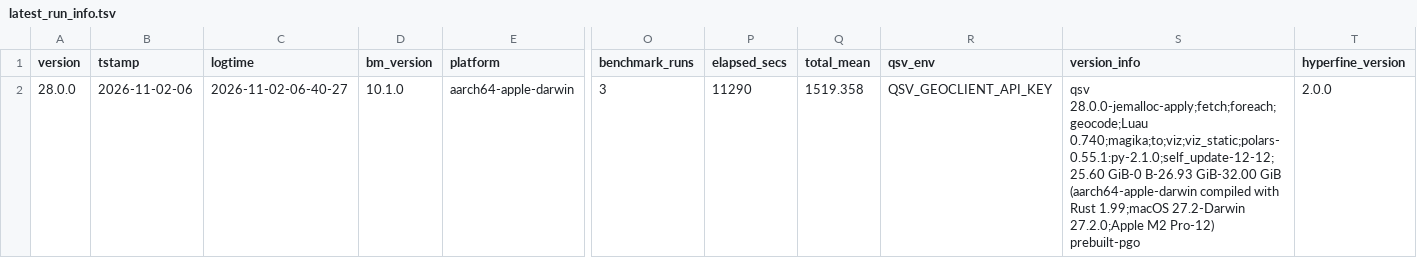
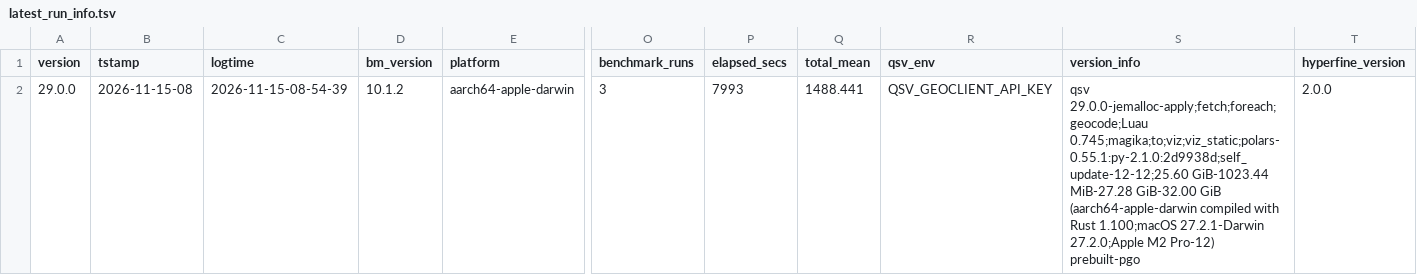
Before and after one commit to dathere/qsv, a TSV file: scripts/results/latest_run_info.tsv, drawn as a sheet; only a part is shown, gaps mark what is left out; the diff names each change by its address in the sheet, - before the commit and + after, or states it on an @@ line.

```diff
--- a/scripts/results/latest_run_info.tsv
+++ b/scripts/results/latest_run_info.tsv
-A2 (version): 28.0.0
+A2 (version): 29.0.0
-B2 (tstamp): 2026-11-02-06
+B2 (tstamp): 2026-11-15-08
-C2 (logtime): 2026-11-02-06-40-27
+C2 (logtime): 2026-11-15-08-54-39
-D2 (bm_version): 10.1.0
+D2 (bm_version): 10.1.2
-P2 (elapsed_secs): 11290
+P2 (elapsed_secs): 7993
-Q2 (total_mean): 1519.358
+Q2 (total_mean): 1488.441
-S2 (version_info): qsv 28.0.0-jemalloc-apply;fetch;foreach;geocode;Luau 0.740;magika;to;viz;viz_static;polars-0.55.1:py-2.1.0;self_update-12-12;25.60 GiB-0 B-26.93 GiB-32.00 GiB (aarch64-apple-darwin compiled with Rust 1.99;macOS 27.2-Darwin 27.2.0;Apple M2…
+S2 (version_info): qsv 29.0.0-jemalloc-apply;fetch;foreach;geocode;Luau 0.745;magika;to;viz;viz_static;polars-0.55.1:py-2.1.0:2d9938d;self_update-12-12;25.60 GiB-1023.44 MiB-27.28 GiB-32.00 GiB (aarch64-apple-darwin compiled with Rust 1.100;macOS 27.2.1-Darwin 27.2.0;Apple M2…
```
Also changed, not shown: scripts/results/latest_results.csv, scripts/results/run_info_history.tsv, 2 other files.
